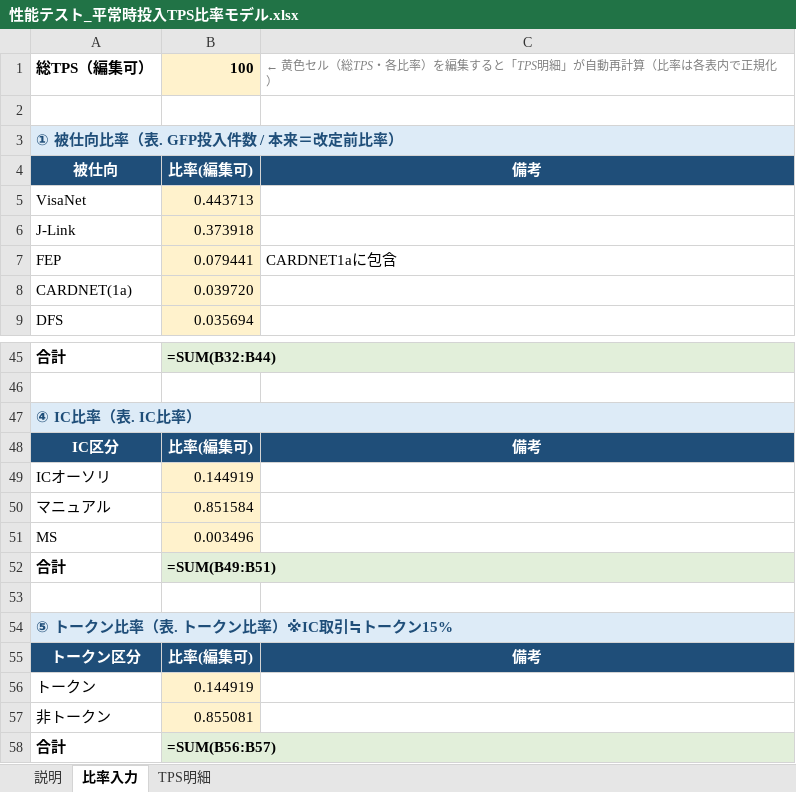
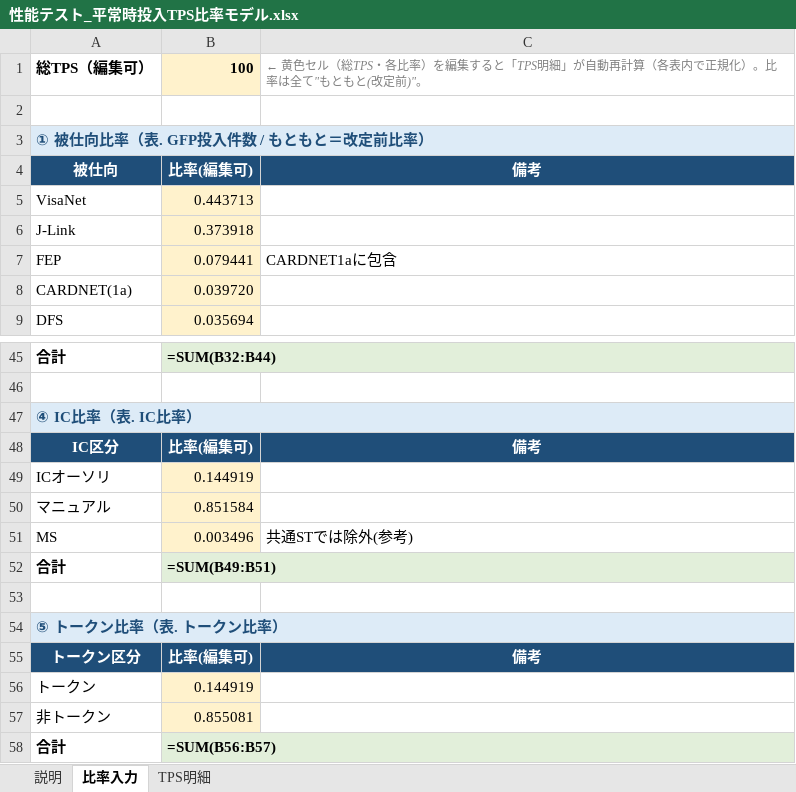
Before and after one commit to kbt6677/PeformanceTesting, an Excel workbook: 01_計画/性能テスト_平常時投入TPS比率モデル.xlsx, sheet 比率入力, drawn as a sheet; only a part is shown, gaps mark what is left out; values as stored, in another font and other column widths than the file's, no borders; formulas without a stored value are shown as written; the diff covers the shown part only; the diff names each change by its address in the sheet, - before the commit and + after, or states it on an @@ line.

```diff
--- a/01_計画/性能テスト_平常時投入TPS比率モデル.xlsx (sheet 比率入力)
+++ b/01_計画/性能テスト_平常時投入TPS比率モデル.xlsx (sheet 比率入力)
-C1: …再計算（比率は各表内で正規化）
+C1: …再計算（各表内で正規化）。比率は全て"もともと(改定前)"。
-A3: ① 被仕向比率（表. GFP投入件数 / 本来＝改定前比率）
+A3: ① 被仕向比率（表. GFP投入件数 / もともと＝改定前比率）
-C51: (empty)
+C51: 共通STでは除外(参考)
-A54: ⑤ トークン比率（表. トークン比率）※IC取引≒トークン15%
+A54: ⑤ トークン比率（表. トークン比率）
```
Also changed, not shown: 16 edited cells elsewhere in this sheet, sheet TPS明細, sheet 説明.
